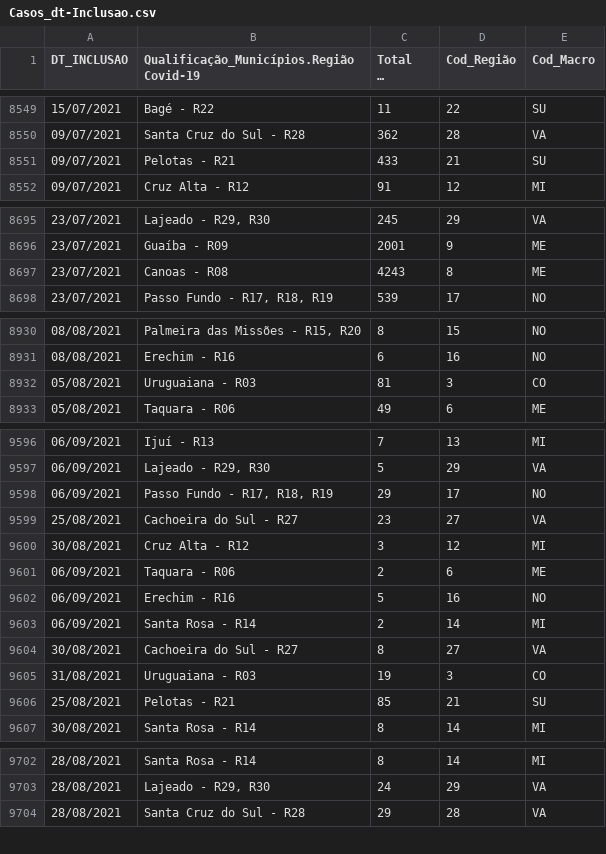
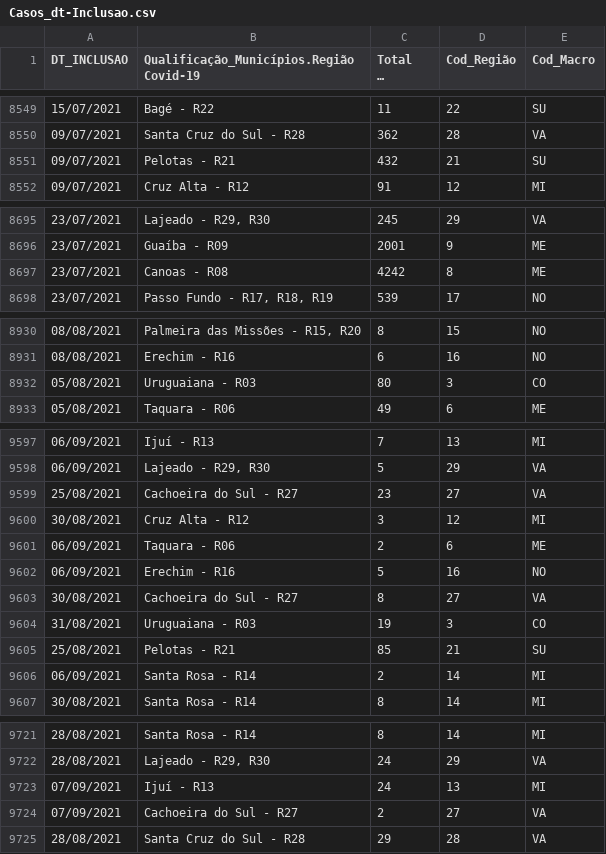
Before and after one commit to brunopaim-deeseplag/Model_Robot_dance, a CSV file: Casos_dt-Inclusao.csv, drawn as a sheet; only a part is shown, gaps mark what is left out; long unchanged cells end in …; the diff covers the shown part only.

```diff
--- a/Casos_dt-Inclusao.csv
+++ b/Casos_dt-Inclusao.csv
@@ -8550,3 +8550,3 @@
 "09/07/2021";"Santa Cruz do Sul - R28";362;28;"VA"
-"09/07/2021";"Pelotas - R21";433;21;"SU"
+"09/07/2021";"Pelotas - R21";432;21;"SU"
 "09/07/2021";"Cruz Alta - R12";91;12;"MI"
@@ -8696,3 +8696,3 @@
 "23/07/2021";"Guaíba - R09";2001;9;"ME"
-"23/07/2021";"Canoas - R08";4243;8;"ME"
+"23/07/2021";"Canoas - R08";4242;8;"ME"
 "23/07/2021";"Passo Fundo - R17, R18, R19";539;17;"NO"
@@ -8931,3 +8931,3 @@
 "08/08/2021";"Erechim - R16";6;16;"NO"
-"05/08/2021";"Uruguaiana - R03";81;3;"CO"
+"05/08/2021";"Uruguaiana - R03";80;3;"CO"
 "05/08/2021";"Taquara - R06";49;6;"ME"
@@ -9597,3 +9598,2 @@
 "06/09/2021";"Lajeado - R29, R30";5;29;"VA"
-"06/09/2021";"Passo Fundo - R17, R18, R19";29;17;"NO"
 "25/08/2021";"Cachoeira do Sul - R27";23;27;"VA"
@@ -9602,3 +9602,2 @@
 "06/09/2021";"Erechim - R16";5;16;"NO"
-"06/09/2021";"Santa Rosa - R14";2;14;"MI"
 "30/08/2021";"Cachoeira do Sul - R27";8;27;"VA"
@@ -9606,2 +9605,3 @@
 "25/08/2021";"Pelotas - R21";85;21;"SU"
+"06/09/2021";"Santa Rosa - R14";2;14;"MI"
 "30/08/2021";"Santa Rosa - R14";8;14;"MI"
@@ -9703,2 +9722,4 @@
 "28/08/2021";"Lajeado - R29, R30";24;29;"VA"
+"07/09/2021";"Ijuí - R13";24;13;"MI"
+"07/09/2021";"Cachoeira do Sul - R27";2;27;"VA"
 "28/08/2021";"Santa Cruz do Sul - R28";29;28;"VA"
```
Also changed, not shown: 19 added rows and 2 edited cells elsewhere in this file, Internados_Confirmados_UTI_Adulto+Pediátrico.csv.
